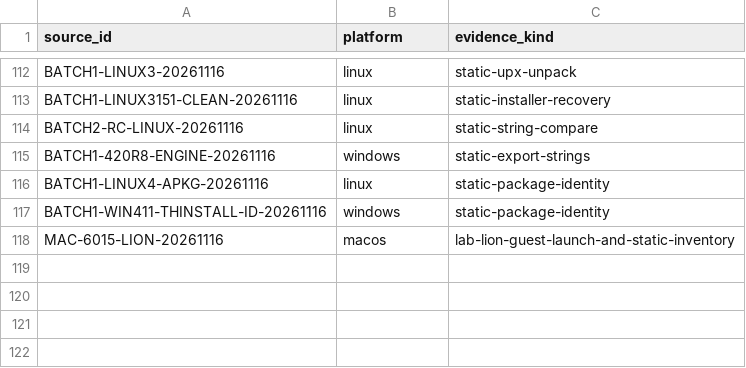
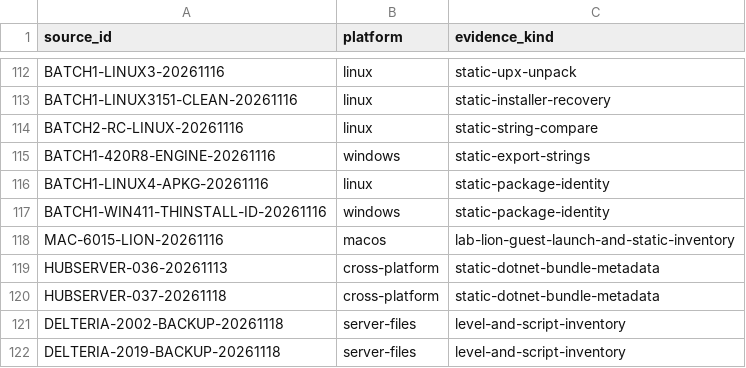
Before and after one commit to squirelworks/Graal_analysis, a TSV file: docs/evidence-index.tsv, drawn as a sheet; only a part is shown, gaps mark what is left out.

```diff
--- a/docs/evidence-index.tsv
+++ b/docs/evidence-index.tsv
@@ -118 +118,5 @@ BATCH1-WIN411-THINSTALL-ID-20261116	windows	static-package-identity
 MAC-6015-LION-20261116	macos	lab-lion-guest-launch-and-static-inventory
+HUBSERVER-036-20261113	cross-platform	static-dotnet-bundle-metadata
+HUBSERVER-037-20261118	cross-platform	static-dotnet-bundle-metadata
+DELTERIA-2002-BACKUP-20261118	server-files	level-and-script-inventory
+DELTERIA-2019-BACKUP-20261118	server-files	level-and-script-inventory
```
Also changed, not shown: 3 other files.
